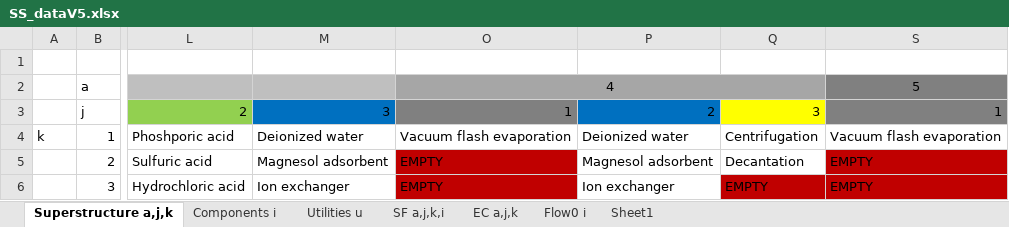
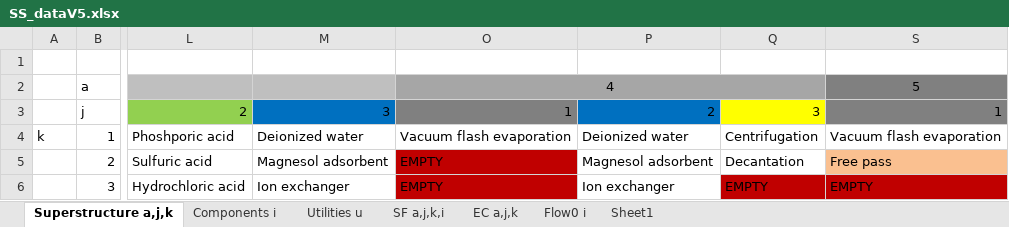
Before and after one commit to VincentReurslag/Superstructure_github, an Excel workbook: SS_dataV5.xlsx, sheet Superstructure a,j,k, drawn as a sheet; only a part is shown, gaps mark what is left out; values as stored, in another font and other column widths than the file's, no borders; the diff names each change by its address in the sheet, - before the commit and + after, or states it on an @@ line.

```diff
--- a/SS_dataV5.xlsx (sheet Superstructure a,j,k)
+++ b/SS_dataV5.xlsx (sheet Superstructure a,j,k)
-S5: EMPTY
+S5: Free pass
-S5 fill: #C00000
+S5 fill: #FAC090
```
Also changed, not shown: sheet EC a,j,k, sheet SF a,j,k,i, 1 other file.
